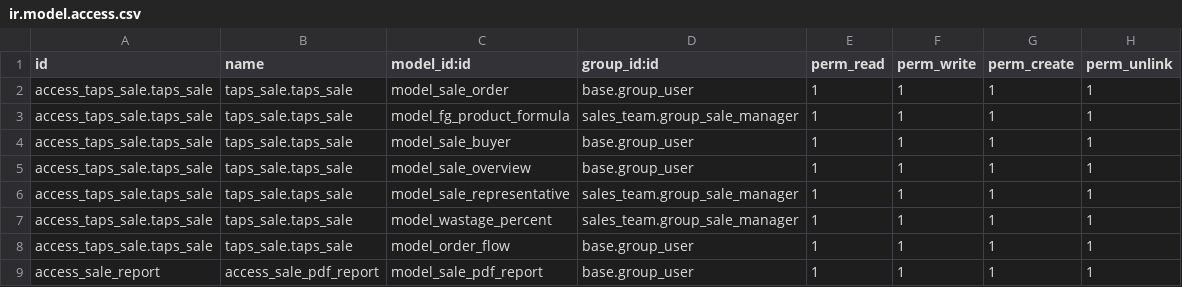
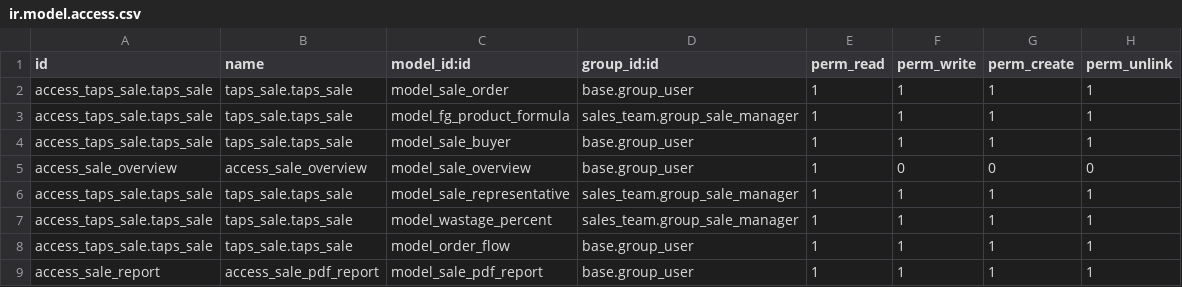
Before and after one commit to masbha-tex/taps, a CSV file: taps_sale/security/ir.model.access.csv, drawn as a sheet.

```diff
--- a/taps_sale/security/ir.model.access.csv
+++ b/taps_sale/security/ir.model.access.csv
@@ -4,3 +4,3 @@ access_taps_sale.taps_sale,taps_sale.taps_sale,model_fg_product_formula,sales_te
 access_taps_sale.taps_sale,taps_sale.taps_sale,model_sale_buyer,base.group_user,1,1,1,1
-access_taps_sale.taps_sale,taps_sale.taps_sale,model_sale_overview,base.group_user,1,1,1,1
+access_sale_overview,access_sale_overview,model_sale_overview,base.group_user,1,0,0,0
 access_taps_sale.taps_sale,taps_sale.taps_sale,model_sale_representative,sales_team.group_sale_manager,1,1,1,1
```
Also changed, not shown: stock_forecast_report_jsi/security/ir.model.access.csv, taps_inventory/security/ir.model.access.csv, 9 other files.
